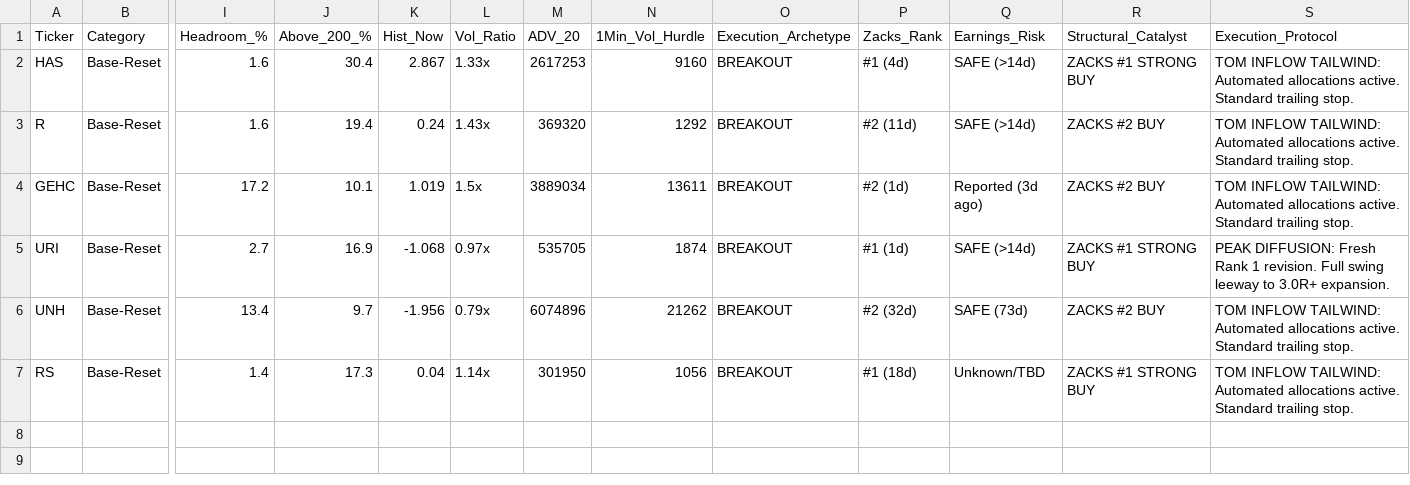
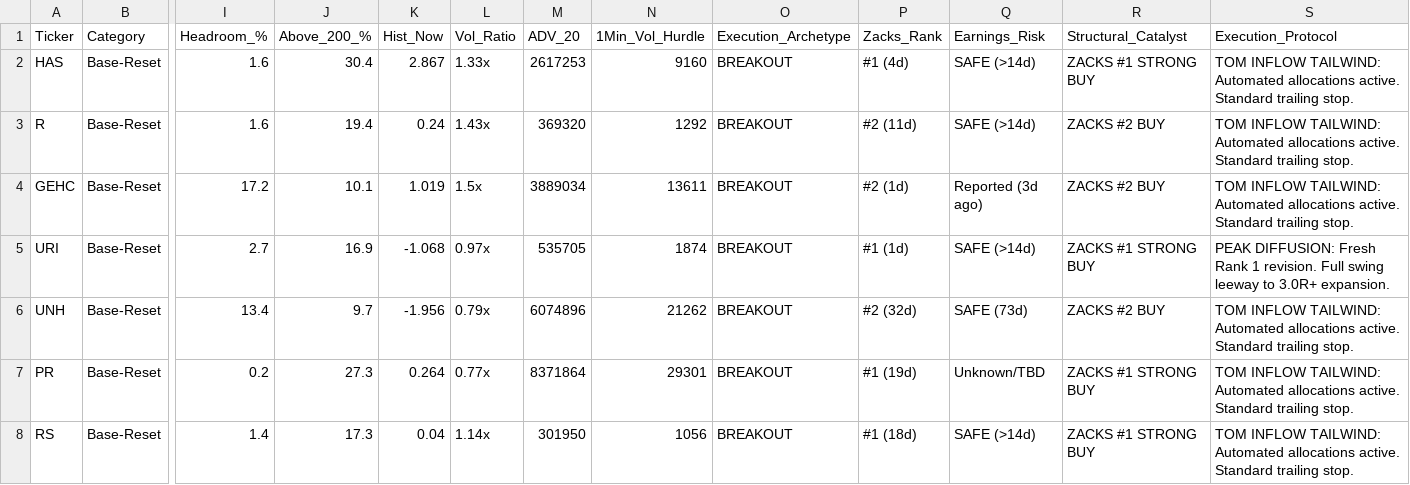
Before and after one commit to Safetyman66/market-screener, a CSV file: master_screener_results.csv, drawn as a sheet; only a part is shown, gaps mark what is left out; addresses are those after the commit; rows hold the shown columns only; the diff names each change by its address in the sheet, - before the commit and + after, or states it on an @@ line.

```diff
--- a/master_screener_results.csv
+++ b/master_screener_results.csv
+row 7: PR | Base-Reset | 0.2 | 27.3 | 0.264 | 0.77x | 8371864 | 29301 | BREAKOUT | #1 (19d) | Unknown/TBD | ZACKS #1 STRONG BUY | TOM INFLOW TAILWIND: Automated allocations active. Standard trailing stop.
-Q8 (Earnings_Risk): Unknown/TBD
+Q8 (Earnings_Risk): SAFE (>14d)
```
Also changed, not shown: 4 other files.
